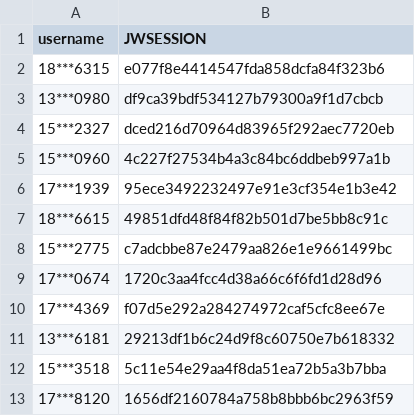
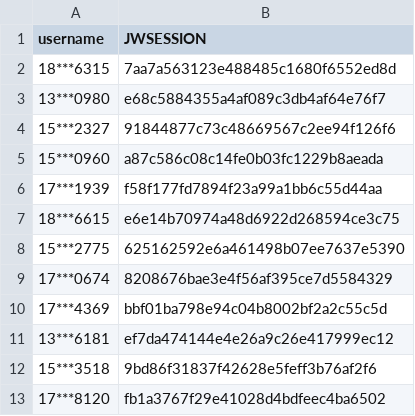
Before and after one commit to wangyuxiang123/XPUWeeklypunch, a CSV file: jwsession.csv, drawn as a sheet.

Commit message:
update

```diff
--- a/jwsession.csv
+++ b/jwsession.csv
@@ -1,13 +1,13 @@
 username,JWSESSION
-18***6315,e077f8e4414547fda858dcfa84f323b6
-13***0980,df9ca39bdf534127b79300a9f1d7cbcb
-15***2327,dced216d70964d83965f292aec7720eb
-15***0960,4c227f27534b4a3c84bc6ddbeb997a1b
-17***1939,95ece3492232497e91e3cf354e1b3e42
-18***6615,49851dfd48f84f82b501d7be5bb8c91c
-15***2775,c7adcbbe87e2479aa826e1e9661499bc
-17***0674,1720c3aa4fcc4d38a66c6f6fd1d28d96
-17***4369,f07d5e292a284274972caf5cfc8ee67e
-13***6181,29213df1b6c24d9f8c60750e7b618332
-15***3518,5c11e54e29aa4f8da51ea72b5a3b7bba
-17***8120,1656df2160784a758b8bbb6bc2963f59
+18***6315,7aa7a563123e488485c1680f6552ed8d
+13***0980,e68c5884355a4af089c3db4af64e76f7
+15***2327,91844877c73c48669567c2ee94f126f6
+15***0960,a87c586c08c14fe0b03fc1229b8aeada
+17***1939,f58f177fd7894f23a99a1bb6c55d44aa
+18***6615,e6e14b70974a48d6922d268594ce3c75
+15***2775,625162592e6a461498b07ee7637e5390
+17***0674,8208676bae3e4f56af395ce7d5584329
+17***4369,bbf01ba798e94c04b8002bf2a2c55c5d
+13***6181,ef7da474144e4e26a9c26e417999ec12
+15***3518,9bd86f31837f42628e5feff3b76af2f6
+17***8120,fb1a3767f29e41028d4bdfeec4ba6502
```
